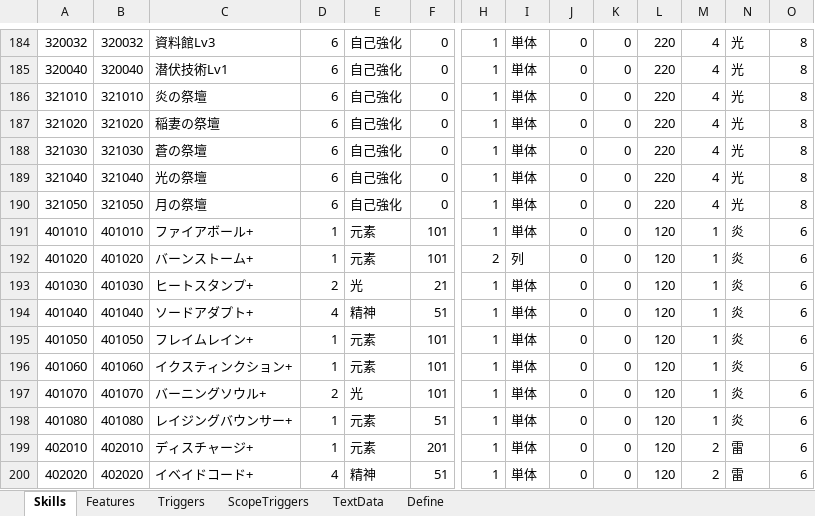
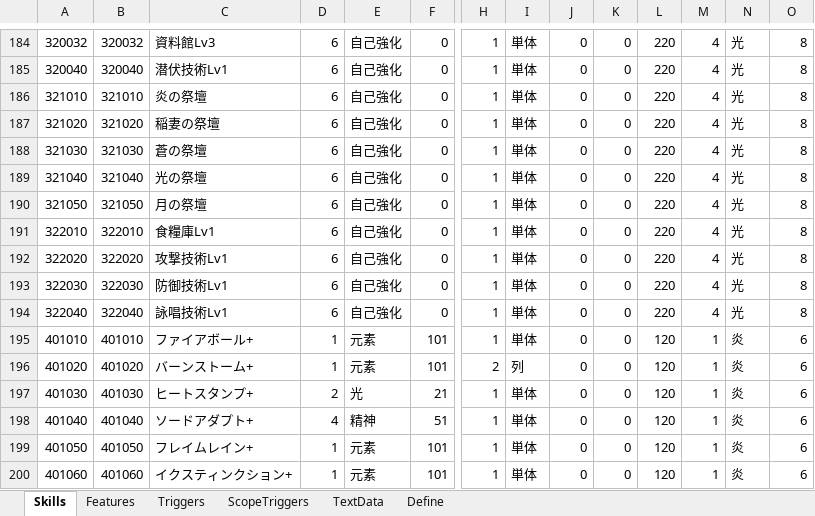
Before and after one commit to seedsclaft/hibikakeut, an Excel workbook: Assets/Data/Skills.xlsx, sheet Skills, drawn as a sheet; only a part is shown, gaps mark what is left out; the shorter side is filled out with more unchanged rows; values as stored, in another font and other column widths than the file's, no borders; rows hold the shown columns only; the diff names each change by its address in the sheet, - before the commit and + after, or states it on an @@ line.

```diff
--- a/Assets/Data/Skills.xlsx (sheet Skills)
+++ b/Assets/Data/Skills.xlsx (sheet Skills)
+row 191: 322010 | 322010 | 食糧庫Lv1 | 6 | 自己強化 | 0 | 1 | 単体 | 0 | 0 | 220 | 4 | 光 | 8
+row 192: 322020 | 322020 | 攻撃技術Lv1 | 6 | 自己強化 | 0 | 1 | 単体 | 0 | 0 | 220 | 4 | 光 | 8
+row 193: 322030 | 322030 | 防御技術Lv1 | 6 | 自己強化 | 0 | 1 | 単体 | 0 | 0 | 220 | 4 | 光 | 8
+row 194: 322040 | 322040 | 詠唱技術Lv1 | 6 | 自己強化 | 0 | 1 | 単体 | 0 | 0 | 220 | 4 | 光 | 8
```
Also changed, not shown: sheet Features, sheet Triggers, sheet TextData, Assets/Data/Buildings.xlsx, 6 other files.
